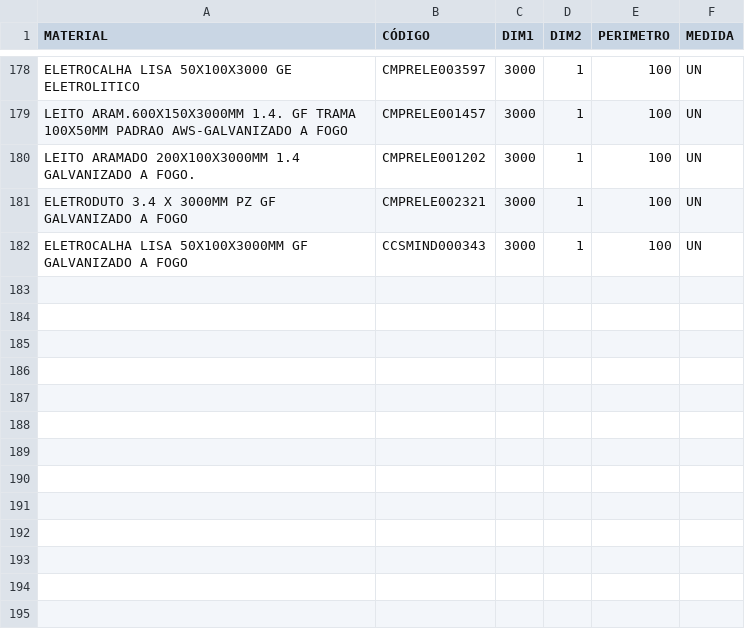
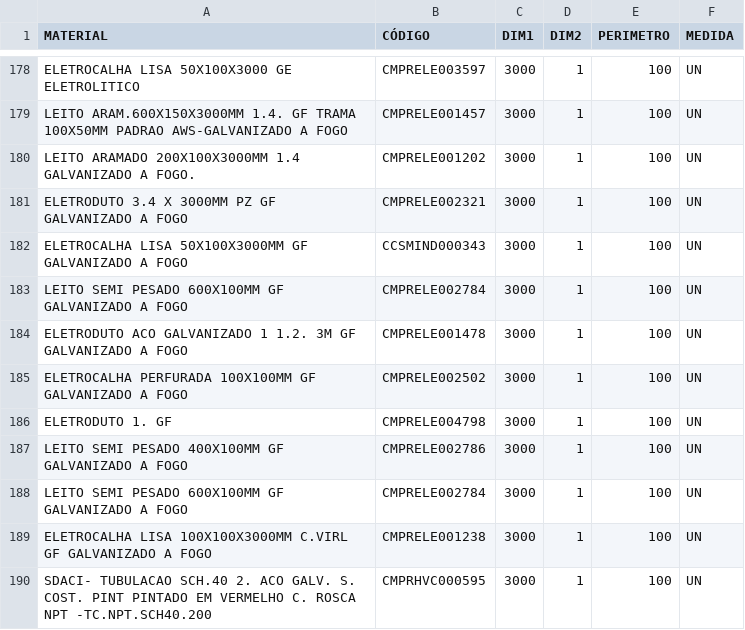
Before and after one commit to Kvgr98/Modular, a CSV file: Materia Prima.csv, drawn as a sheet; only a part is shown, gaps mark what is left out; the diff names each change by its address in the sheet, - before the commit and + after, or states it on an @@ line.

Commit message:
Add files via upload

```diff
--- a/Materia Prima.csv
+++ b/Materia Prima.csv
+row 183: LEITO SEMI PESADO 600X100MM GF GALVANIZADO A FOGO | CMPRELE002784 | 3000 | 1 | 100 | UN
+row 184: ELETRODUTO ACO GALVANIZADO 1 1.2. 3M GF GALVANIZADO A FOGO | CMPRELE001478 | 3000 | 1 | 100 | UN
+row 185: ELETROCALHA PERFURADA 100X100MM GF GALVANIZADO A FOGO | CMPRELE002502 | 3000 | 1 | 100 | UN
+row 186: ELETRODUTO 1. GF | CMPRELE004798 | 3000 | 1 | 100 | UN
+row 187: LEITO SEMI PESADO 400X100MM GF GALVANIZADO A FOGO | CMPRELE002786 | 3000 | 1 | 100 | UN
+row 188: LEITO SEMI PESADO 600X100MM GF GALVANIZADO A FOGO | CMPRELE002784 | 3000 | 1 | 100 | UN
+row 189: ELETROCALHA LISA 100X100X3000MM C.VIRL GF GALVANIZADO A FOGO | CMPRELE001238 | 3000 | 1 | 100 | UN
+row 190: SDACI- TUBULACAO SCH.40 2. ACO GALV. S. COST. PINT PINTADO EM VERMELHO C. ROSCA NPT -TC.NPT.SCH40.200 | CMPRHVC000595 | 3000 | 1 | 100 | UN
```
